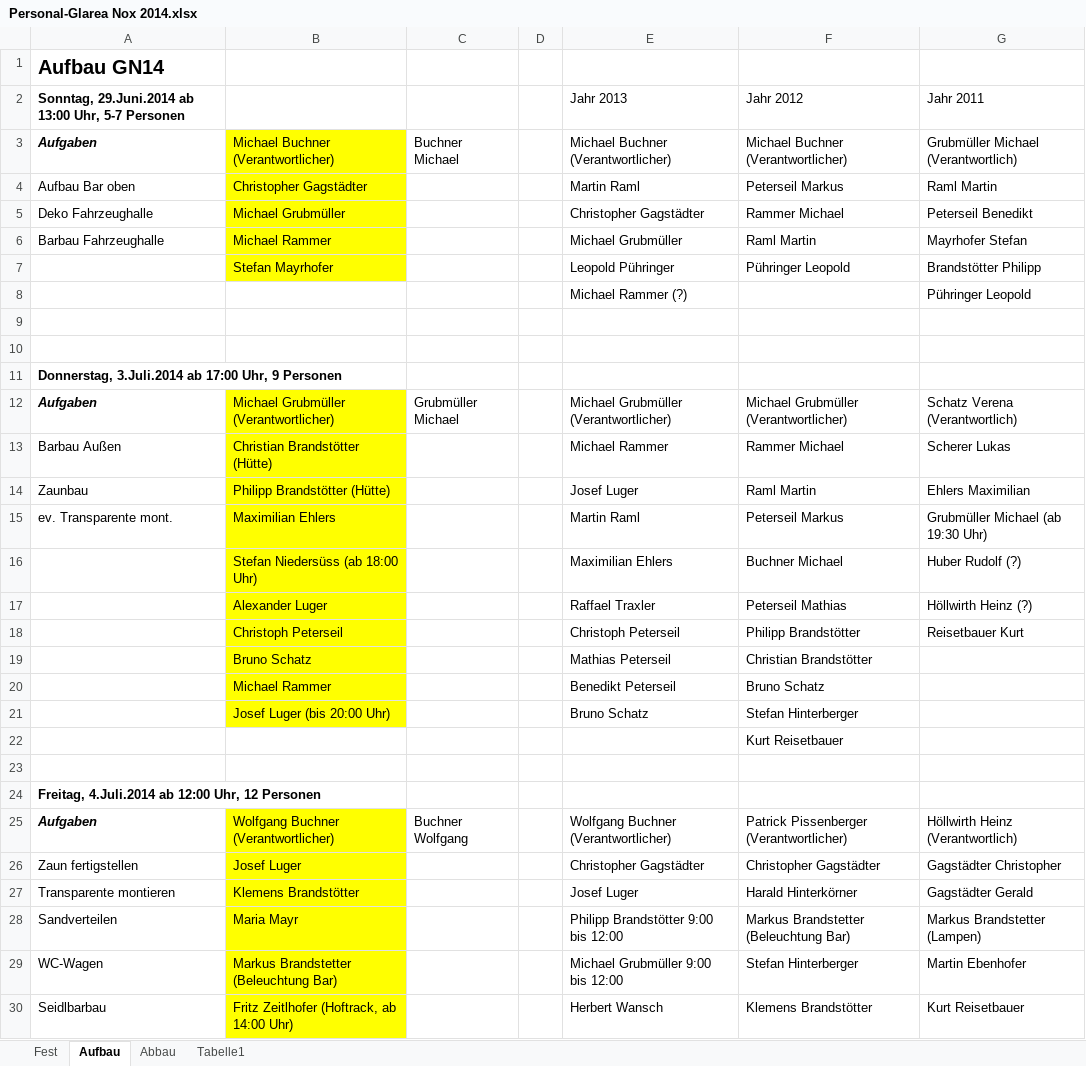
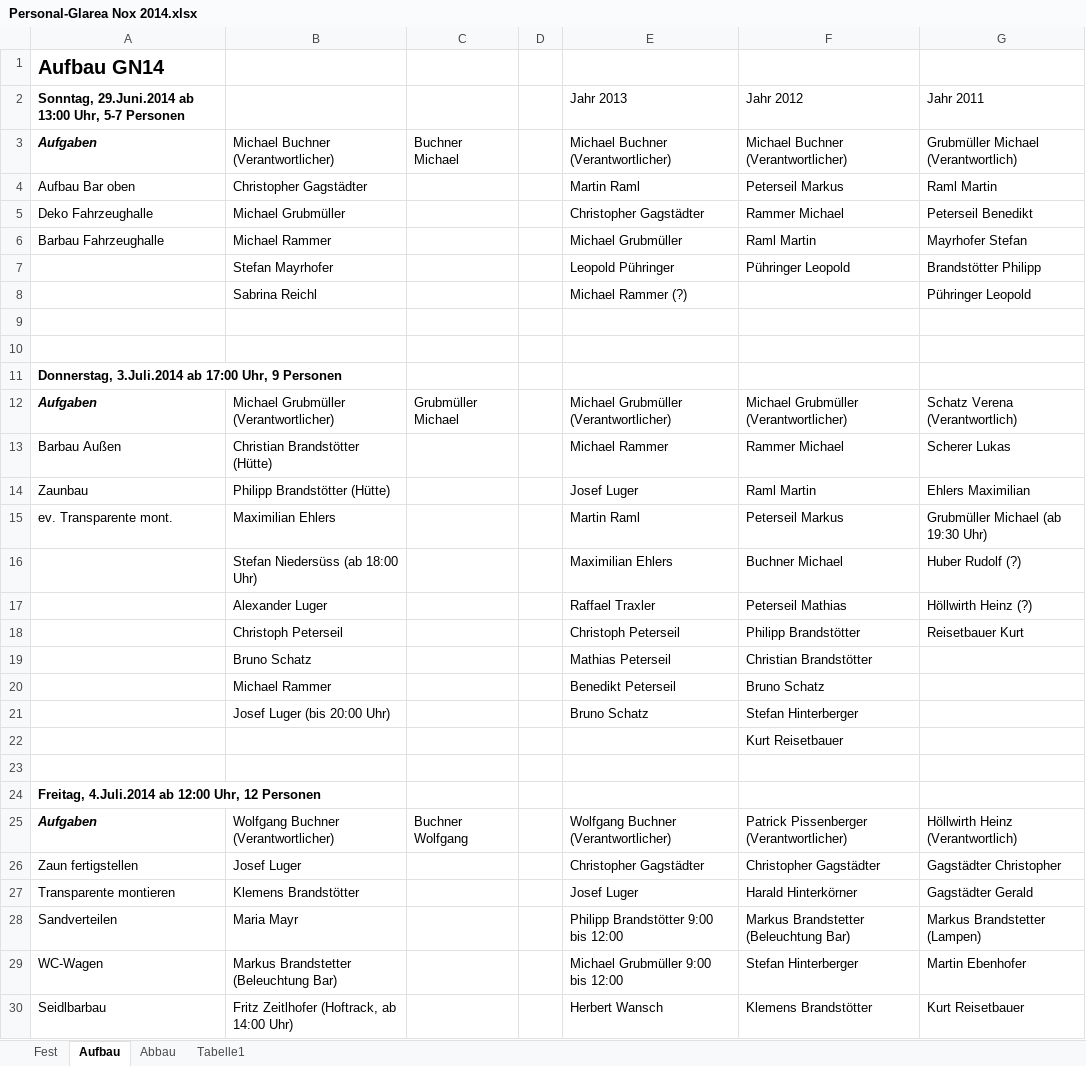
Before and after one commit to Balestrano/glarea-nox, an Excel workbook: 2014/Personal/Personal-Glarea Nox 2014.xlsx, sheet Aufbau, drawn as a sheet; only a part is shown; values as stored, in another font and other column widths than the file's, no borders; the diff covers the shown part only; the diff names each change by its address in the sheet, - before the commit and + after, or states it on an @@ line.

```diff
--- a/2014/Personal/Personal-Glarea Nox 2014.xlsx (sheet Aufbau)
+++ b/2014/Personal/Personal-Glarea Nox 2014.xlsx (sheet Aufbau)
-B3:B7 fill: #FFFF00
+B3:B7 fill: none
-B8: (empty)
+B8: Sabrina Reichl
-B12:B21 fill: #FFFF00
+B12:B21 fill: none
-B25:B30 fill: #FFFF00
+B25:B30 fill: none
```
Also changed, not shown: 1 removed row, 3 edited cells and cell formats elsewhere in this sheet, sheet Abbau.
